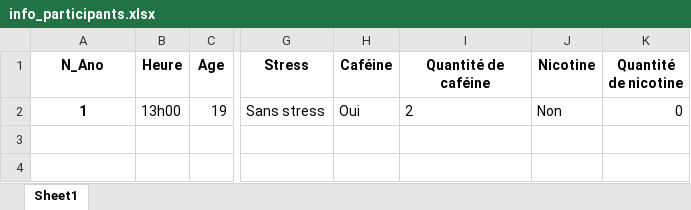
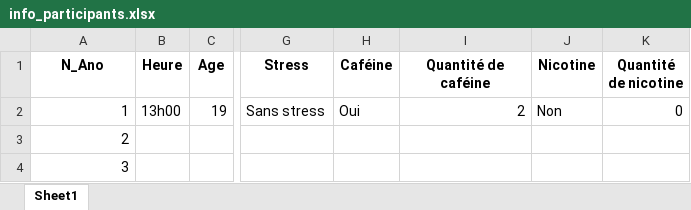
Before and after one commit to LeoGarciaCochard/Stage2024, an Excel workbook: Sources/info_participants.xlsx, sheet Sheet1, drawn as a sheet; only a part is shown, gaps mark what is left out; values as stored, in another font and other column widths than the file's, no borders; rows hold the shown columns only; the diff names each change by its address in the sheet, - before the commit and + after, or states it on an @@ line.

```diff
--- a/Sources/info_participants.xlsx (sheet Sheet1)
+++ b/Sources/info_participants.xlsx (sheet Sheet1)
@@ A2 bold: on → off, alignment: center → right @@
-I2 alignment: left
+I2 alignment: right
+row 3: 2
+row 4: 3
```
Also changed, not shown: 9 other files.
